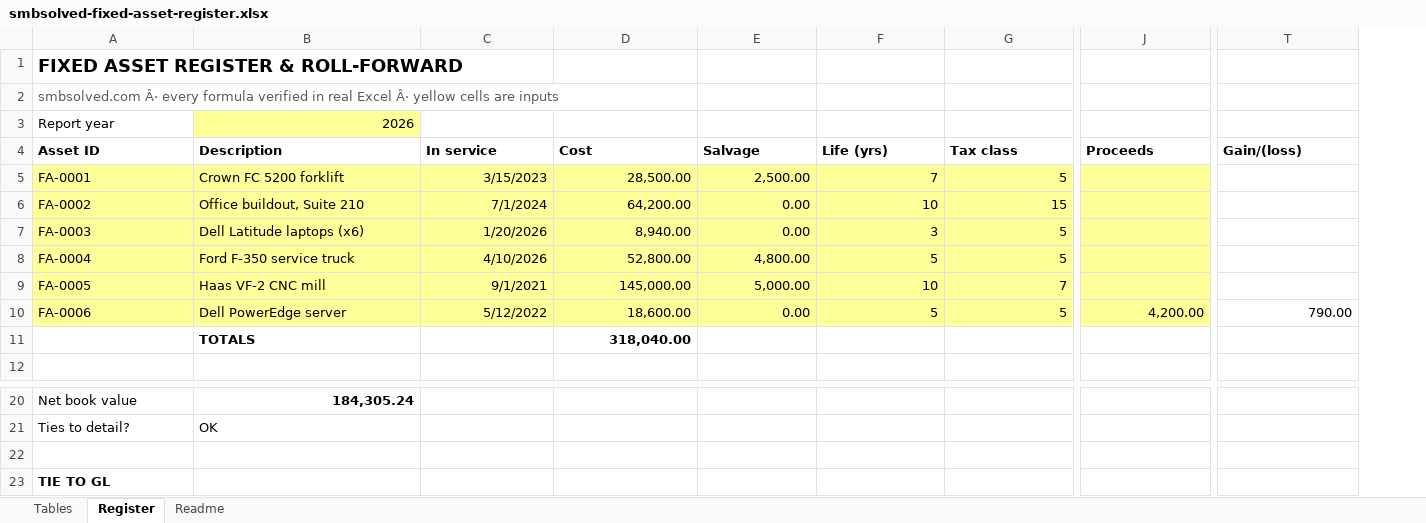
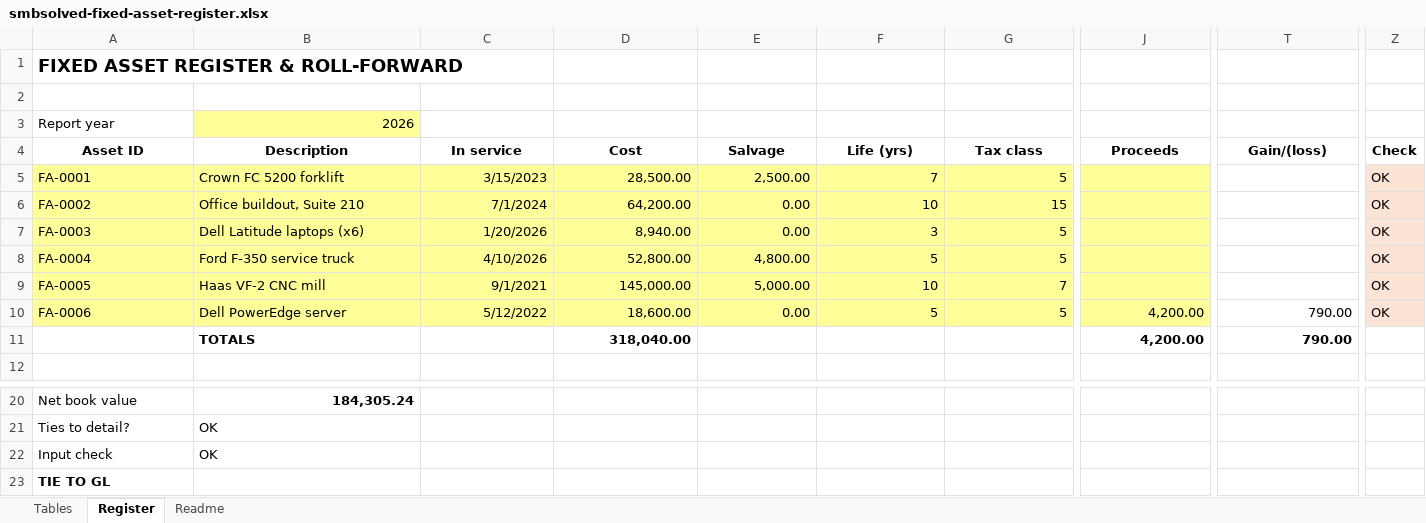
Before and after one commit to jhtx/my-website, an Excel workbook: templates/smbsolved-fixed-asset-register.xlsx, sheet Register, drawn as a sheet; only a part is shown, gaps mark what is left out; values as stored, in another font and other column widths than the file's, no borders; table styles not drawn; rows hold the shown columns only; the diff covers the shown part only; the diff names each change by its address in the sheet, - before the commit and + after, or states it on an @@ line.

```diff
--- a/templates/smbsolved-fixed-asset-register.xlsx (sheet Register)
+++ b/templates/smbsolved-fixed-asset-register.xlsx (sheet Register)
+column Z (Check), rows 5-10: all OK
-A2 (Asset ID): smbsolved.com Â· every formula verified in real Excel Â· yellow cells are inputs
+A2 (Asset ID): (empty)
-A4:T4 alignment: left
+A4:T4 alignment: center
-J11 (Proceeds): (empty)
+J11 (Proceeds): 4,200.00
-T11 (Gain/(loss)): (empty)
+T11 (Gain/(loss)): 790.00
-row 22: (empty)
+row 22: Input check | OK
```
Also changed, not shown: cell formats elsewhere in this sheet, sheet Readme, formulas that keep their value, hidden cells, 1 other file.
